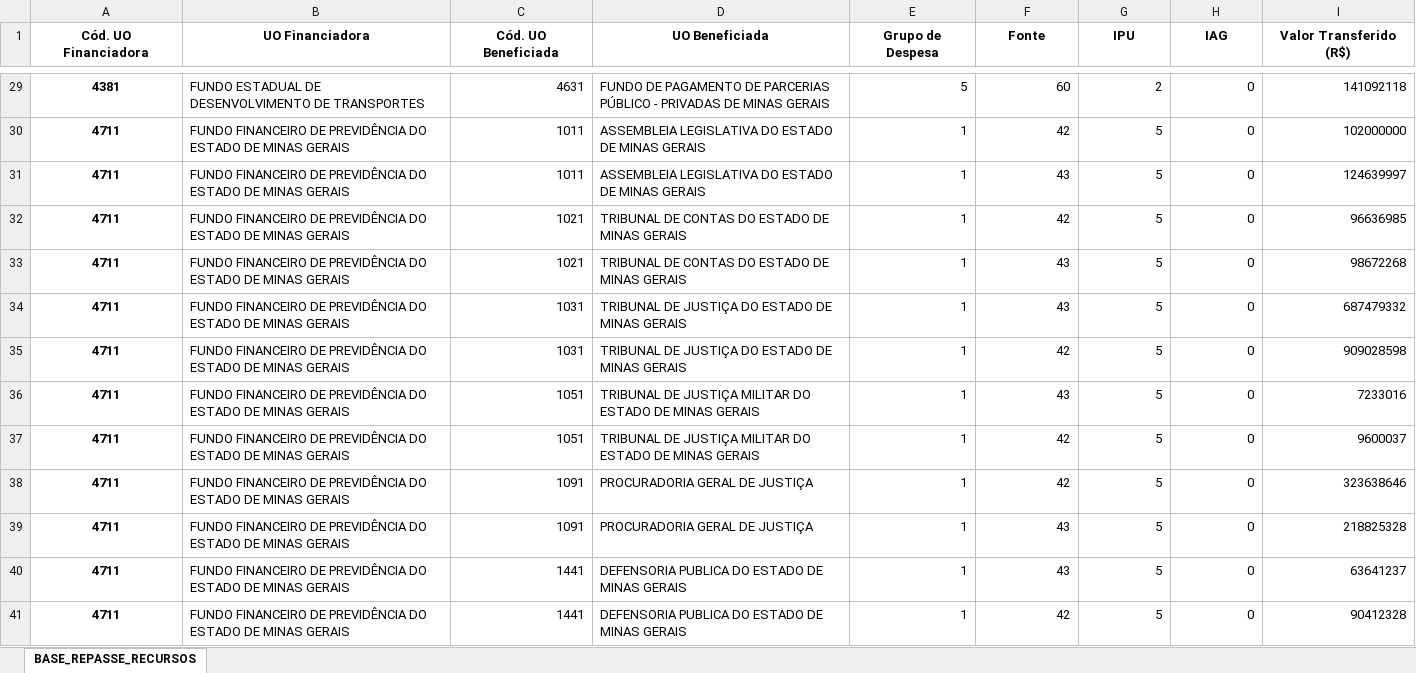
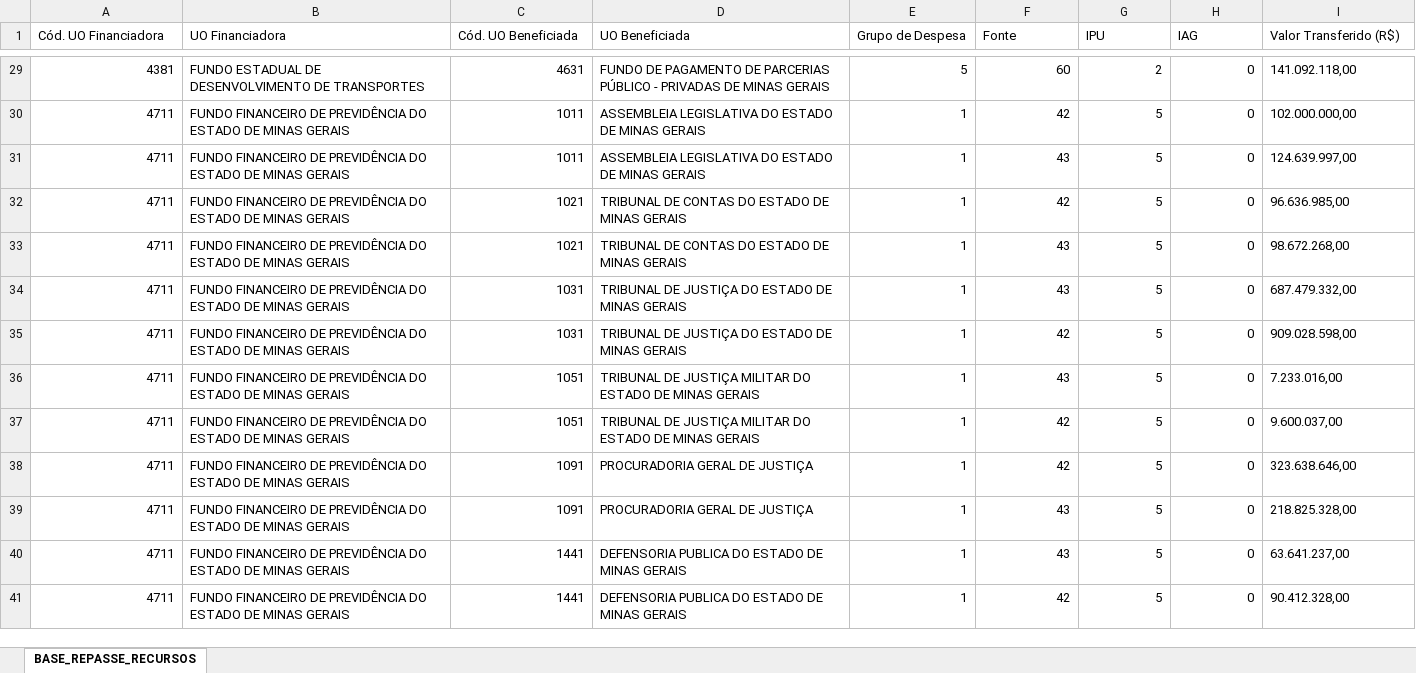
Before and after one commit to splor-mg/volumes-loa, an Excel workbook: bancos/SISOR/BASE_REPASSE_RECURSOS.xlsx, sheet BASE_REPASSE_RECURSOS, drawn as a sheet; only a part is shown, gaps mark what is left out; values as stored, in another font and other column widths than the file's, no borders; the diff covers the shown part only; the diff names each change by its address in the sheet, - before the commit and + after, or states it on an @@ line.

```diff
--- a/bancos/SISOR/BASE_REPASSE_RECURSOS.xlsx (sheet BASE_REPASSE_RECURSOS)
+++ b/bancos/SISOR/BASE_REPASSE_RECURSOS.xlsx (sheet BASE_REPASSE_RECURSOS)
@@ A1:I1 bold: on → off, alignment: center → left @@
@@ A29:A41 bold: on → off, alignment: center → right @@
-I29 (Valor Transferido (R$)): 141092118
+I29 (Valor Transferido (R$)): 141.092.118,00
-I30 (Valor Transferido (R$)): 102000000
+I30 (Valor Transferido (R$)): 102.000.000,00
-I31 (Valor Transferido (R$)): 124639997
+I31 (Valor Transferido (R$)): 124.639.997,00
-I32 (Valor Transferido (R$)): 96636985
+I32 (Valor Transferido (R$)): 96.636.985,00
-I33 (Valor Transferido (R$)): 98672268
+I33 (Valor Transferido (R$)): 98.672.268,00
-I34 (Valor Transferido (R$)): 687479332
+I34 (Valor Transferido (R$)): 687.479.332,00
-I35 (Valor Transferido (R$)): 909028598
+I35 (Valor Transferido (R$)): 909.028.598,00
-I36 (Valor Transferido (R$)): 7233016
+I36 (Valor Transferido (R$)): 7.233.016,00
-I37 (Valor Transferido (R$)): 9600037
+I37 (Valor Transferido (R$)): 9.600.037,00
-I38 (Valor Transferido (R$)): 323638646
+I38 (Valor Transferido (R$)): 323.638.646,00
-I39 (Valor Transferido (R$)): 218825328
+I39 (Valor Transferido (R$)): 218.825.328,00
-I40 (Valor Transferido (R$)): 63641237
+I40 (Valor Transferido (R$)): 63.641.237,00
-I41 (Valor Transferido (R$)): 90412328
+I41 (Valor Transferido (R$)): 90.412.328,00
```
Also changed, not shown: 27 edited cells and cell formats elsewhere in this sheet, bancos/SISOR/BASE_ORCAM_DESPESA_ITEM_FISCAL.xlsx, bancos/SISOR/BASE_ORCAM_RECEITA_FISCAL.xlsx, 19 other files.
